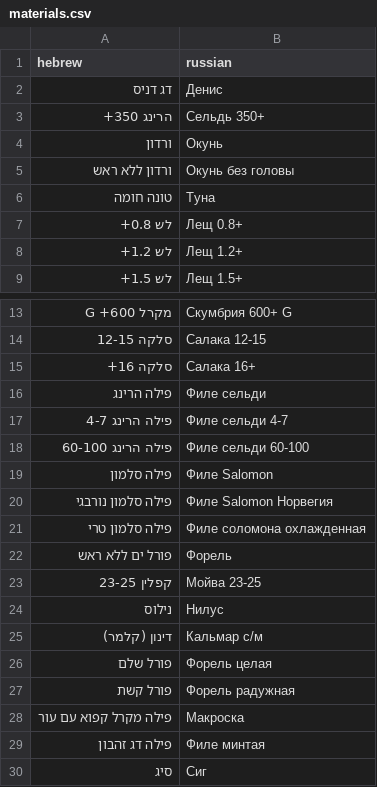
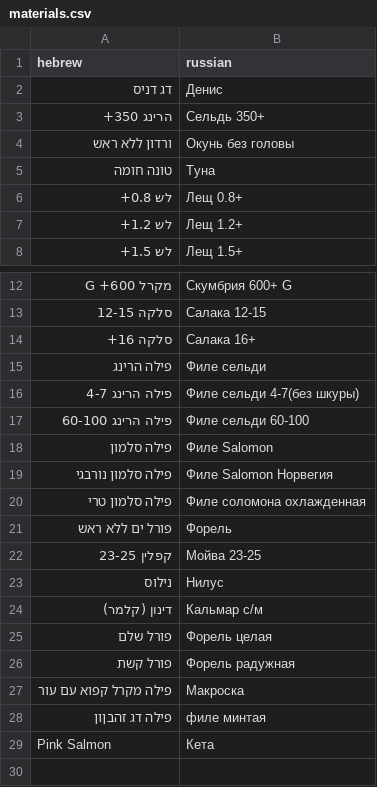
Before and after one commit to Ben-Fra/raw-materials, a CSV file: materials.csv, drawn as a sheet; only a part is shown, gaps mark what is left out.

```diff
--- a/materials.csv
+++ b/materials.csv
@@ -3,3 +3,2 @@ hebrew,russian
 הרינג 350+,Сельдь 350+
-ורדון,Окунь
 ורדון ללא ראש,Окунь без головы
@@ -16,3 +15,3 @@ hebrew,russian
 פילה הרינג,Филе сельди
-פילה הרינג 4-7,Филе сельди 4-7
+פילה הרינג 4-7,Филе сельди 4-7(без шкуры)
 פילה הרינג 60-100,Филе сельди 60-100
@@ -28,3 +27,3 @@ hebrew,russian
 פילה מקרל קפוא עם עור,Макроска
-פילה דג זהבון,Филе минтая
-סיג,Сиг
+פילה דג זהבןון,филе минтая
+Pink Salmon,Кета
```
Also changed, not shown: 1 other file.
